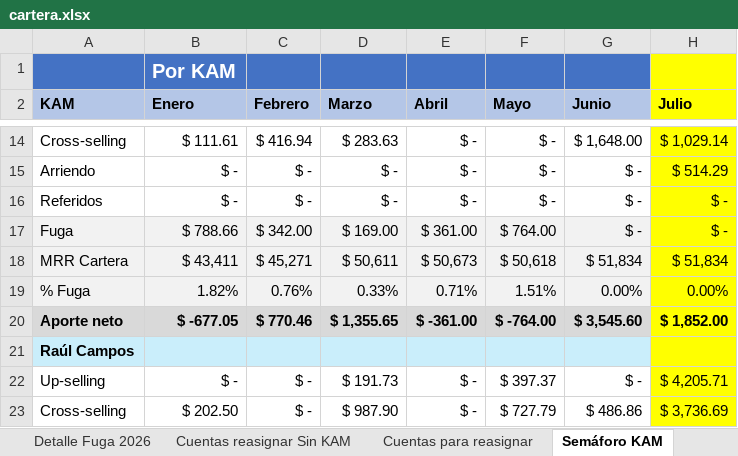
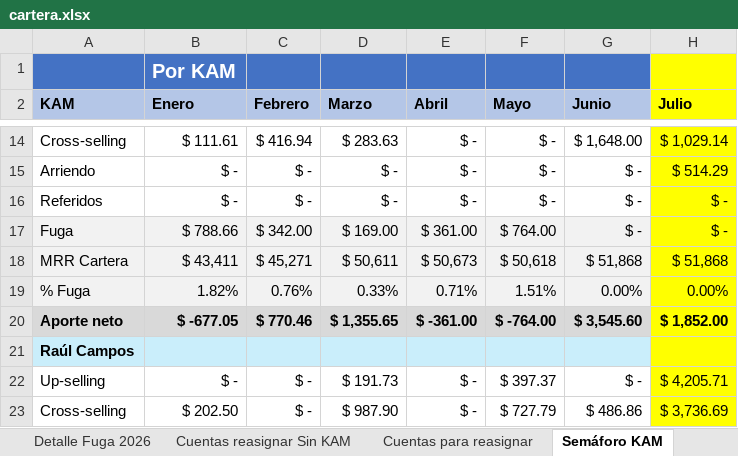
Before and after one commit to fdurancontreras4-ui/monitor-cartera-mx, an Excel workbook: cartera.xlsx, sheet Semáforo KAM, drawn as a sheet; only a part is shown, gaps mark what is left out; values as stored, in another font and other column widths than the file's, no borders; the diff names each change by its address in the sheet, - before the commit and + after, or states it on an @@ line.

```diff
--- a/cartera.xlsx (sheet Semáforo KAM)
+++ b/cartera.xlsx (sheet Semáforo KAM)
-G18 (Junio): $ 51,834
+G18 (Junio): $ 51,868
-H18 (Julio): $ 51,834
+H18 (Julio): $ 51,868
```
Also changed, not shown: sheet MARE MX, sheet Detalle Fuga 2026, sheet Critico, sheet Resumen MARE, sheet Ventas 2026, other sheet tabs, hidden cells, 1 other file.
